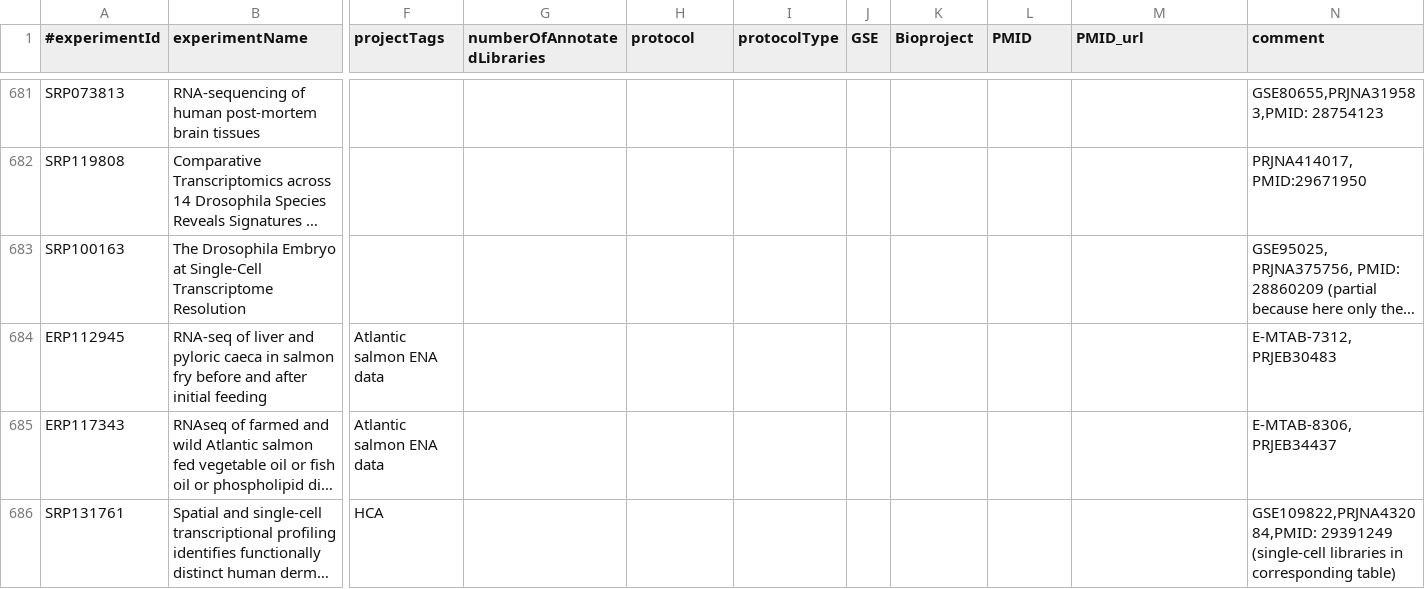
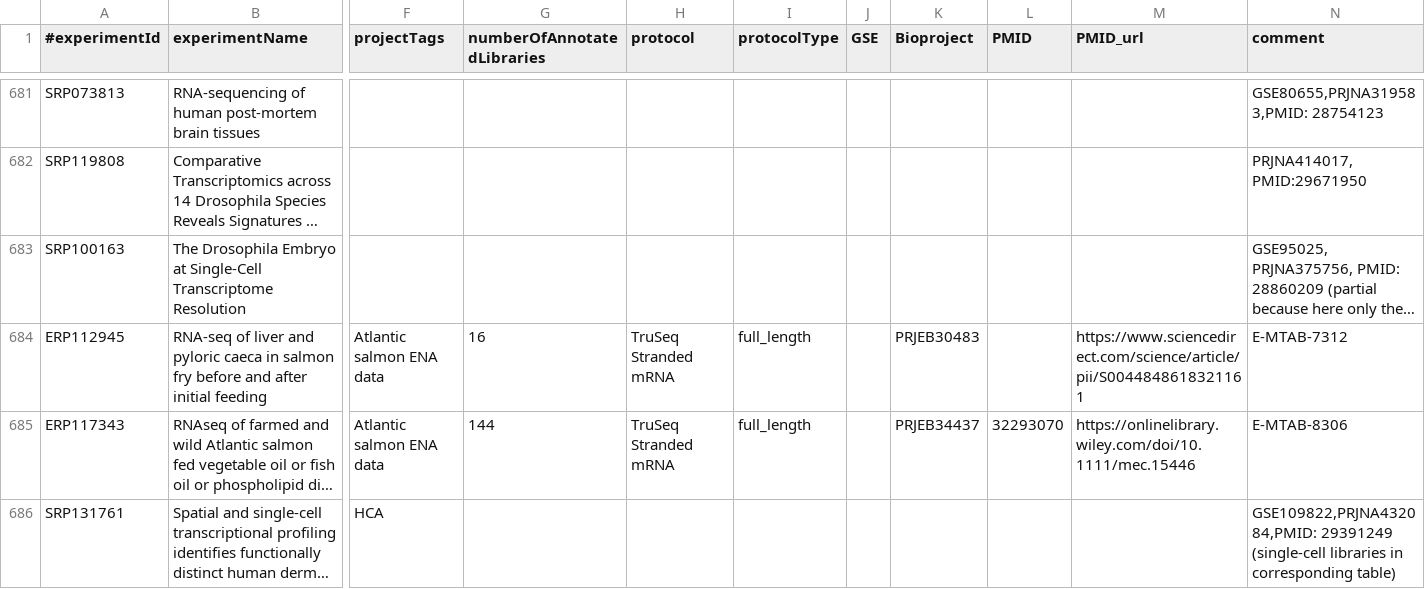
Before and after one commit to BgeeDB/bgee_pipeline, a TSV file: source_files/RNA_Seq/RNASeqExperiment.tsv, drawn as a sheet; only a part is shown, gaps mark what is left out; long unchanged cells end in …; the diff covers the shown part only; the diff names each change by its address in the sheet, - before the commit and + after, or states it on an @@ line.

```diff
--- a/source_files/RNA_Seq/RNASeqExperiment.tsv
+++ b/source_files/RNA_Seq/RNASeqExperiment.tsv
-G684 (numberOfAnnotatedLibraries): (empty)
+G684 (numberOfAnnotatedLibraries): 16
-H684:H685 (protocol): (empty)
+H684:H685 (protocol): TruSeq Stranded mRNA
-I684:I685 (protocolType): (empty)
+I684:I685 (protocolType): full_length
-K684 (Bioproject): (empty)
+K684 (Bioproject): PRJEB30483
-M684 (PMID_url): (empty)
+M684 (PMID_url): https://www.sciencedirect.com/science/article/pii/S0044848618321161
-N684 (comment): E-MTAB-7312, PRJEB30483
+N684 (comment): E-MTAB-7312
-G685 (numberOfAnnotatedLibraries): (empty)
+G685 (numberOfAnnotatedLibraries): 144
-K685 (Bioproject): (empty)
+K685 (Bioproject): PRJEB34437
-L685 (PMID): (empty)
+L685 (PMID): 32293070
-M685 (PMID_url): (empty)
+M685 (PMID_url): https://onlinelibrary.wiley.com/doi/10.1111/mec.15446
-N685 (comment): E-MTAB-8306, PRJEB34437
+N685 (comment): E-MTAB-8306
```
Also changed, not shown: 33 edited cells elsewhere in this file.
